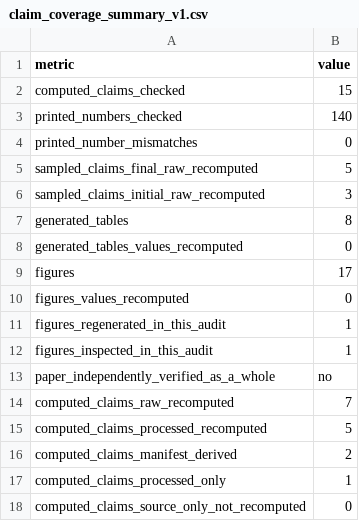
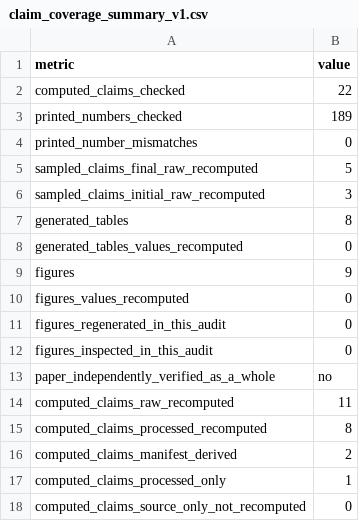
Before and after one commit to Raina-ya/adaptive-qem-benchmark, a CSV file: results/processed/claim_coverage_summary_v1.csv, drawn as a sheet.

```diff
--- a/results/processed/claim_coverage_summary_v1.csv
+++ b/results/processed/claim_coverage_summary_v1.csv
@@ -1,4 +1,4 @@
 metric,value
-computed_claims_checked,15
-printed_numbers_checked,140
+computed_claims_checked,22
+printed_numbers_checked,189
 printed_number_mismatches,0
@@ -8,9 +8,9 @@ generated_tables,8
 generated_tables_values_recomputed,0
-figures,17
+figures,9
 figures_values_recomputed,0
-figures_regenerated_in_this_audit,1
-figures_inspected_in_this_audit,1
+figures_regenerated_in_this_audit,0
+figures_inspected_in_this_audit,0
 paper_independently_verified_as_a_whole,no
-computed_claims_raw_recomputed,7
-computed_claims_processed_recomputed,5
+computed_claims_raw_recomputed,11
+computed_claims_processed_recomputed,8
 computed_claims_manifest_derived,2
```
Also changed, not shown: results/processed/artifact_provenance_v1.csv, results/processed/derived_field_reconstruction_v1.csv, 29 other files.
